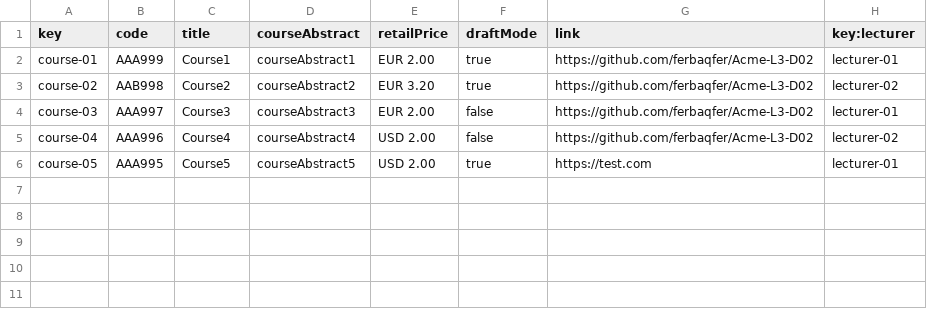
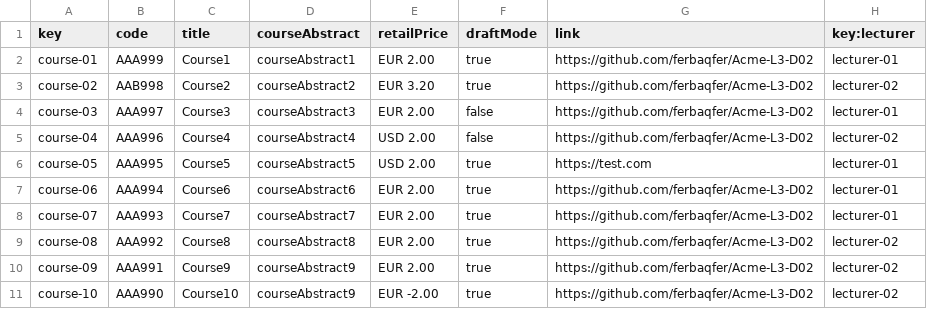
Before and after one commit to PabloPinMat/Acme--C2.03.03, a CSV file: src/main/webapp/WEB-INF/resources/sample-data/course.csv, drawn as a sheet; the diff names each change by its address in the sheet, - before the commit and + after, or states it on an @@ line.

```diff
--- a/src/main/webapp/WEB-INF/resources/sample-data/course.csv
+++ b/src/main/webapp/WEB-INF/resources/sample-data/course.csv
+row 7: course-06 | AAA994 | Course6 | courseAbstract6 | EUR 2.00 | true | https://github.com/ferbaqfer/Acme-L3-D02 | lecturer-01
+row 8: course-07 | AAA993 | Course7 | courseAbstract7 | EUR 2.00 | true | https://github.com/ferbaqfer/Acme-L3-D02 | lecturer-01
+row 9: course-08 | AAA992 | Course8 | courseAbstract8 | EUR 2.00 | true | https://github.com/ferbaqfer/Acme-L3-D02 | lecturer-02
+row 10: course-09 | AAA991 | Course9 | courseAbstract9 | EUR 2.00 | true | https://github.com/ferbaqfer/Acme-L3-D02 | lecturer-02
+row 11: course-10 | AAA990 | Course10 | courseAbstract9 | EUR -2.00 | true | https://github.com/ferbaqfer/Acme-L3-D02 | lecturer-02
```
Also changed, not shown: src/main/webapp/WEB-INF/resources/sample-data/lecture.csv, src/main/webapp/WEB-INF/resources/sample-data/practicum.csv, 7 other files.
